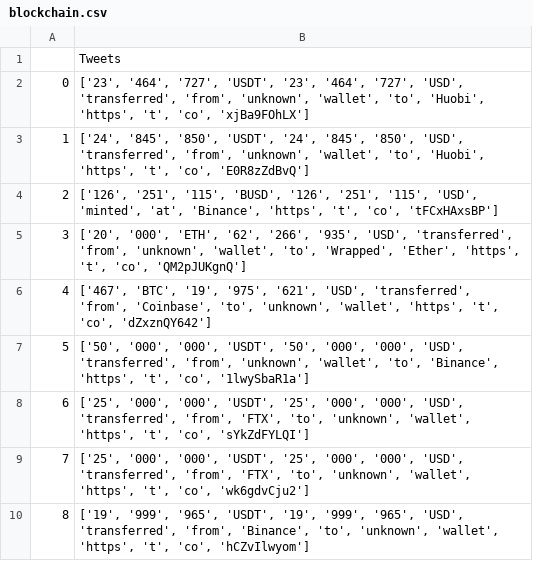
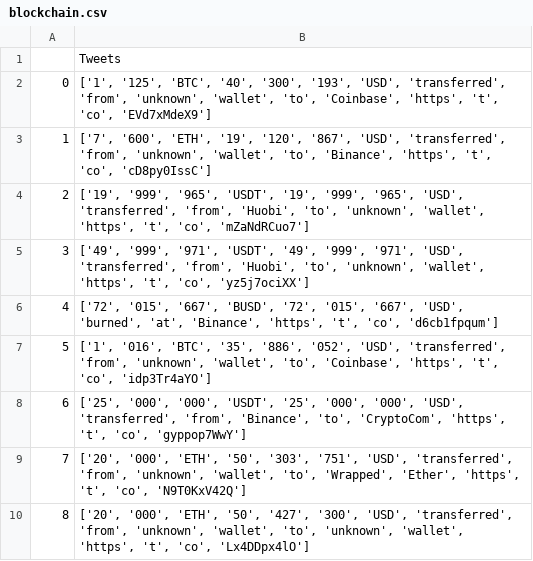
Before and after one commit to JTEELE/LSTM_azure-app, a CSV file: Data/Functionality/Twitter/blockchain.csv, drawn as a sheet.

```diff
--- a/Data/Functionality/Twitter/blockchain.csv
+++ b/Data/Functionality/Twitter/blockchain.csv
@@ -1,10 +1,10 @@
 ,Tweets
-0,"['23', '464', '727', 'USDT', '23', '464', '727', 'USD', 'transferred', 'from', 'unknown', 'wallet', 'to', 'Huobi', 'https', 't', 'co', 'xjBa9FOhLX']"
-1,"['24', '845', '850', 'USDT', '24', '845', '850', 'USD', 'transferred', 'from', 'unknown', 'wallet', 'to', 'Huobi', 'https', 't', 'co', 'E0R8zZdBvQ']"
-2,"['126', '251', '115', 'BUSD', '126', '251', '115', 'USD', 'minted', 'at', 'Binance', 'https', 't', 'co', 'tFCxHAxsBP']"
-3,"['20', '000', 'ETH', '62', '266', '935', 'USD', 'transferred', 'from', 'unknown', 'wallet', 'to', 'Wrapped', 'Ether', 'https', 't', 'co', 'QM2pJUKgnQ']"
-4,"['467', 'BTC', '19', '975', '621', 'USD', 'transferred', 'from', 'Coinbase', 'to', 'unknown', 'wallet', 'https', 't', 'co', 'dZxznQY642']"
-5,"['50', '000', '000', 'USDT', '50', '000', '000', 'USD', 'transferred', 'from', 'unknown', 'wallet', 'to', 'Binance', 'https', 't', 'co', '1lwySbaR1a']"
-6,"['25', '000', '000', 'USDT', '25', '000', '000', 'USD', 'transferred', 'from', 'FTX', 'to', 'unknown', 'wallet', 'https', 't', 'co', 'sYkZdFYLQI']"
-7,"['25', '000', '000', 'USDT', '25', '000', '000', 'USD', 'transferred', 'from', 'FTX', 'to', 'unknown', 'wallet', 'https', 't', 'co', 'wk6gdvCju2']"
-8,"['19', '999', '965', 'USDT', '19', '999', '965', 'USD', 'transferred', 'from', 'Binance', 'to', 'unknown', 'wallet', 'https', 't', 'co', 'hCZvIlwyom']"
+0,"['1', '125', 'BTC', '40', '300', '193', 'USD', 'transferred', 'from', 'unknown', 'wallet', 'to', 'Coinbase', 'https', 't', 'co', 'EVd7xMdeX9']"
+1,"['7', '600', 'ETH', '19', '120', '867', 'USD', 'transferred', 'from', 'unknown', 'wallet', 'to', 'Binance', 'https', 't', 'co', 'cD8py0IssC']"
+2,"['19', '999', '965', 'USDT', '19', '999', '965', 'USD', 'transferred', 'from', 'Huobi', 'to', 'unknown', 'wallet', 'https', 't', 'co', 'mZaNdRCuo7']"
+3,"['49', '999', '971', 'USDT', '49', '999', '971', 'USD', 'transferred', 'from', 'Huobi', 'to', 'unknown', 'wallet', 'https', 't', 'co', 'yz5j7ociXX']"
+4,"['72', '015', '667', 'BUSD', '72', '015', '667', 'USD', 'burned', 'at', 'Binance', 'https', 't', 'co', 'd6cb1fpqum']"
+5,"['1', '016', 'BTC', '35', '886', '052', 'USD', 'transferred', 'from', 'unknown', 'wallet', 'to', 'Coinbase', 'https', 't', 'co', 'idp3Tr4aYO']"
+6,"['25', '000', '000', 'USDT', '25', '000', '000', 'USD', 'transferred', 'from', 'Binance', 'to', 'CryptoCom', 'https', 't', 'co', 'gyppop7WwY']"
+7,"['20', '000', 'ETH', '50', '303', '751', 'USD', 'transferred', 'from', 'unknown', 'wallet', 'to', 'Wrapped', 'Ether', 'https', 't', 'co', 'N9T0KxV42Q']"
+8,"['20', '000', 'ETH', '50', '427', '300', 'USD', 'transferred', 'from', 'unknown', 'wallet', 'to', 'unknown', 'wallet', 'https', 't', 'co', 'Lx4DDpx4lO']"
```
Also changed, not shown: Data/Functionality/Twitter/bitcoin.csv, Data/Functionality/Twitter/influencer_twitter_sentiment.csv, 13 other files.
